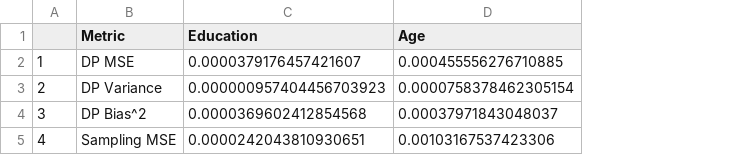
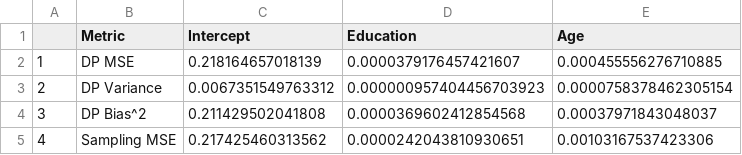
Before and after one commit to AnthonyRentsch/cs208_AnthonyRentsch, a CSV file: hw3/q3_results.csv, drawn as a sheet; the diff names each change by its address in the sheet, - before the commit and + after, or states it on an @@ line.

```diff
--- a/hw3/q3_results.csv
+++ b/hw3/q3_results.csv
+column C (Intercept), rows 2-5: 0.218164657018139 | 0.0067351549763312 | 0.211429502041808 | 0.217425460313562
```
Also changed, not shown: hw3/sim_history.csv, 4 other files.
